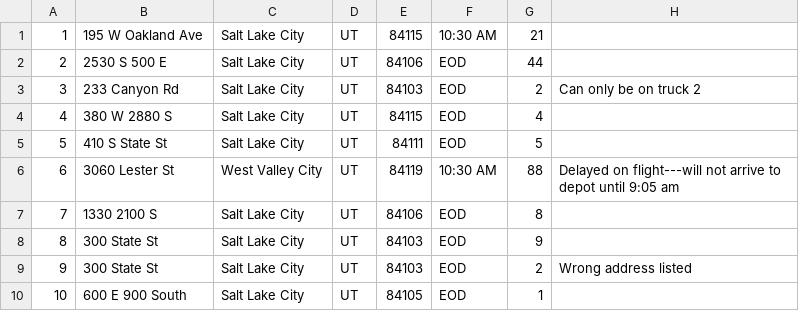
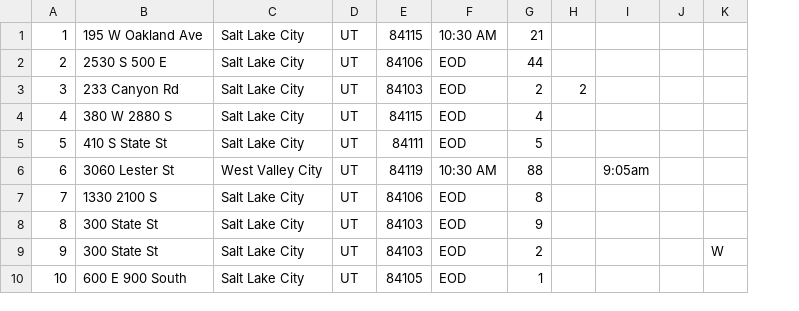
Before and after one commit to branlewalk/wgu-c950, a CSV file: package.csv, drawn as a sheet; only a part is shown; removed rows and columns are numbered as before the commit, all else as after; the diff names each change by its address in the sheet, - before the commit and + after, or states it on an @@ line.

Commit message:
Finished creating Hash tables for Packages.

```diff
--- a/package.csv
+++ b/package.csv
-column H, rows 3-9: Can only be on truck 2 |  |  | Delayed on flight---will not arrive to depot until 9:05 am |  |  | Wrong address listed
+column H, row 3: 2
+column I, row 6: 9:05am
+column J, empty
+column K, row 9: W
```
Also changed, not shown: 4 other files.
